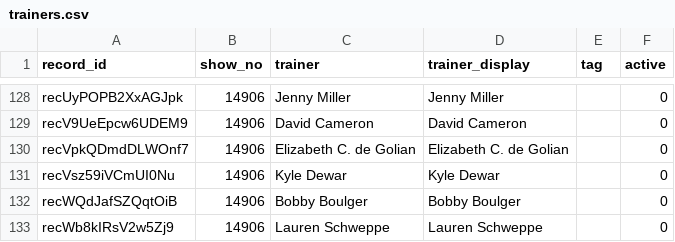
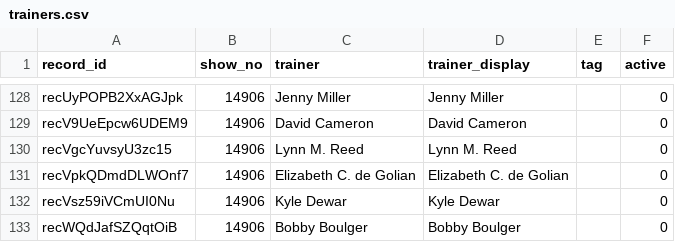
Before and after one commit to sportdogfood/ringstatus, a CSV file: docs/horseshowing/helpers/14906/trainers.csv, drawn as a sheet; only a part is shown, gaps mark what is left out; the shorter side is filled out with more unchanged rows.

```diff
--- a/docs/horseshowing/helpers/14906/trainers.csv
+++ b/docs/horseshowing/helpers/14906/trainers.csv
@@ -129,2 +129,3 @@ recUyPOPB2XxAGJpk,14906,Jenny Miller,Jenny Miller,,0
 recV9UeEpcw6UDEM9,14906,David Cameron,David Cameron,,0
+recVgcYuvsyU3zc15,14906,Lynn M. Reed,Lynn M. Reed,,0
 recVpkQDmdDLWOnf7,14906,Elizabeth C. de Golian,Elizabeth C. de Golian,,0
```
Also changed, not shown: docs/horseshowing/helpers/14906/horses.csv, docs/horseshowing/helpers/14906/riders.csv, 13 other files.
